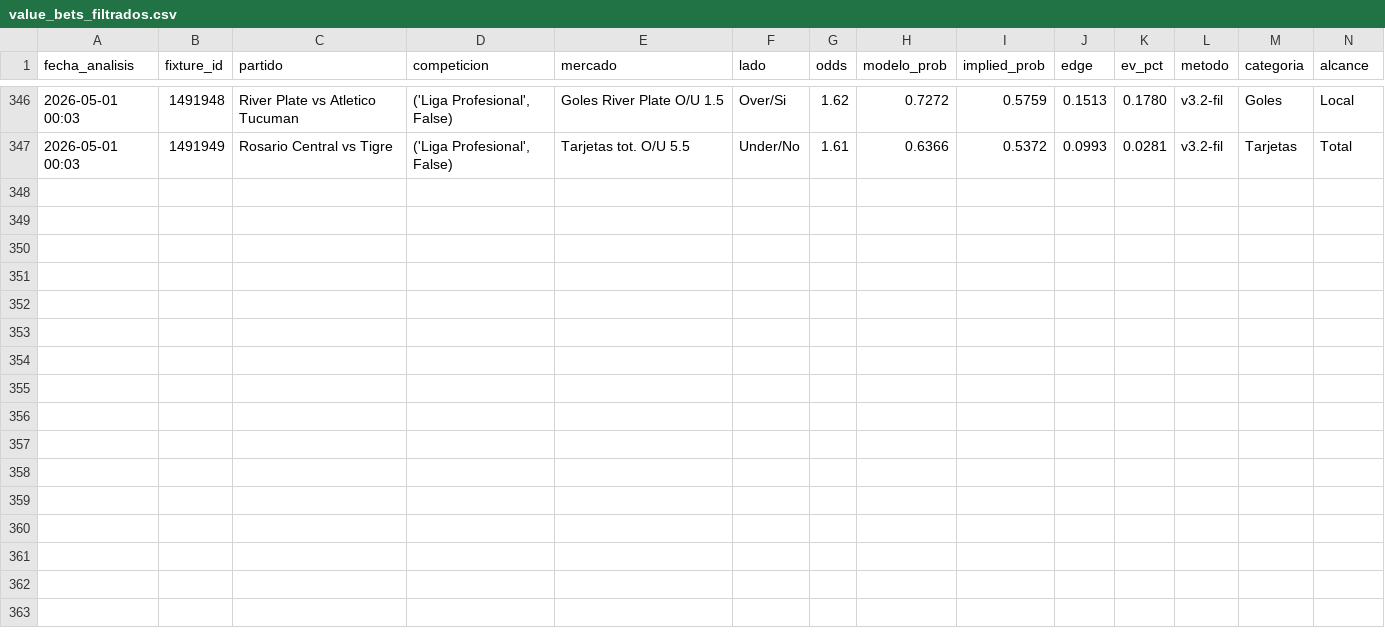
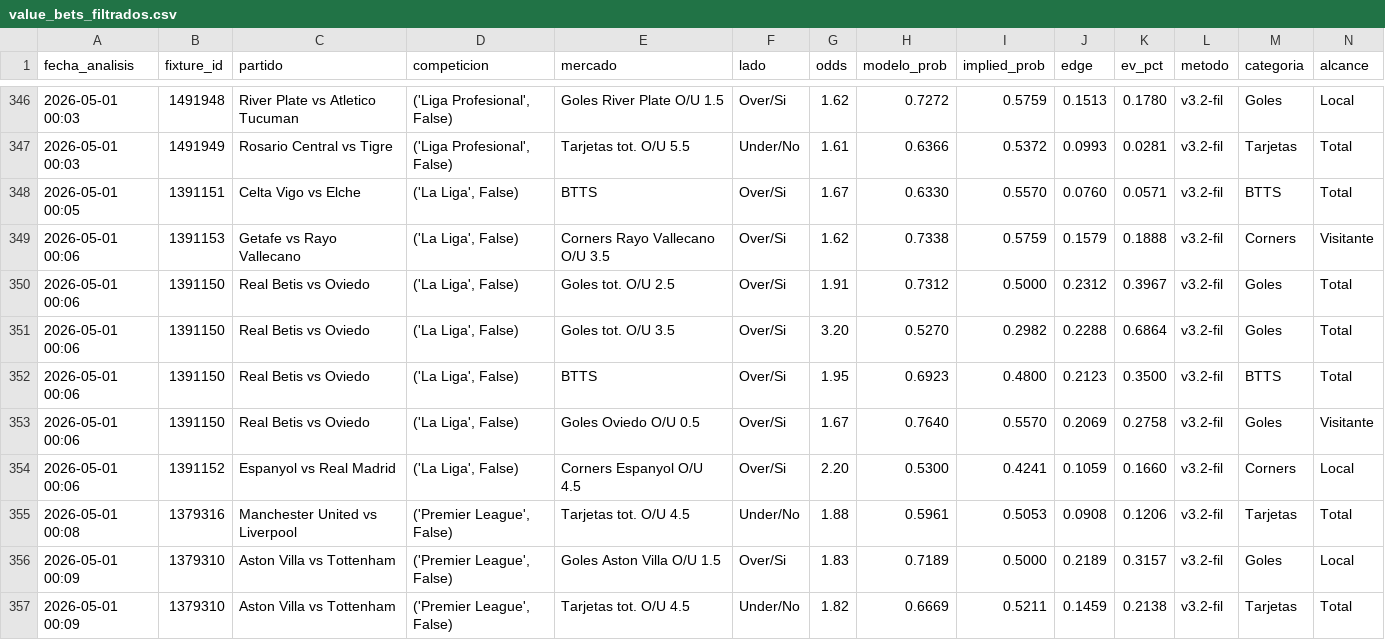
Before and after one commit to MatiasDas223/ApuestasDepo, a CSV file: data/apuestas/value_bets_filtrados.csv, drawn as a sheet; only a part is shown, gaps mark what is left out; rows hold the shown columns only; the diff names each change by its address in the sheet, - before the commit and + after, or states it on an @@ line.

```diff
--- a/data/apuestas/value_bets_filtrados.csv
+++ b/data/apuestas/value_bets_filtrados.csv
+row 348: 2026-05-01 00:05 | 1391151 | Celta Vigo vs Elche | ('La Liga', False) | BTTS | Over/Si | 1.67 | 0.6330 | 0.5570 | 0.0760 | 0.0571 | v3.2-fil | BTTS | Total
+row 349: 2026-05-01 00:06 | 1391153 | Getafe vs Rayo Vallecano | ('La Liga', False) | Corners Rayo Vallecano O/U 3.5 | Over/Si | 1.62 | 0.7338 | 0.5759 | 0.1579 | 0.1888 | v3.2-fil | Corners | Visitante
+row 350: 2026-05-01 00:06 | 1391150 | Real Betis vs Oviedo | ('La Liga', False) | Goles tot. O/U 2.5 | Over/Si | 1.91 | 0.7312 | 0.5000 | 0.2312 | 0.3967 | v3.2-fil | Goles | Total
+row 351: 2026-05-01 00:06 | 1391150 | Real Betis vs Oviedo | ('La Liga', False) | Goles tot. O/U 3.5 | Over/Si | 3.20 | 0.5270 | 0.2982 | 0.2288 | 0.6864 | v3.2-fil | Goles | Total
+row 352: 2026-05-01 00:06 | 1391150 | Real Betis vs Oviedo | ('La Liga', False) | BTTS | Over/Si | 1.95 | 0.6923 | 0.4800 | 0.2123 | 0.3500 | v3.2-fil | BTTS | Total
+row 353: 2026-05-01 00:06 | 1391150 | Real Betis vs Oviedo | ('La Liga', False) | Goles Oviedo O/U 0.5 | Over/Si | 1.67 | 0.7640 | 0.5570 | 0.2069 | 0.2758 | v3.2-fil | Goles | Visitante
+row 354: 2026-05-01 00:06 | 1391152 | Espanyol vs Real Madrid | ('La Liga', False) | Corners Espanyol O/U 4.5 | Over/Si | 2.20 | 0.5300 | 0.4241 | 0.1059 | 0.1660 | v3.2-fil | Corners | Local
+row 355: 2026-05-01 00:08 | 1379316 | Manchester United vs Liverpool | ('Premier League', False) | Tarjetas tot. O/U 4.5 | Under/No | 1.88 | 0.5961 | 0.5053 | 0.0908 | 0.1206 | v3.2-fil | Tarjetas | Total
+row 356: 2026-05-01 00:09 | 1379310 | Aston Villa vs Tottenham | ('Premier League', False) | Goles Aston Villa O/U 1.5 | Over/Si | 1.83 | 0.7189 | 0.5000 | 0.2189 | 0.3157 | v3.2-fil | Goles | Local
+row 357: 2026-05-01 00:09 | 1379310 | Aston Villa vs Tottenham | ('Premier League', False) | Tarjetas tot. O/U 4.5 | Under/No | 1.82 | 0.6669 | 0.5211 | 0.1459 | 0.2138 | v3.2-fil | Tarjetas | Total
```
Also changed, not shown: data/apuestas/value_bets_v36.csv, 29 other files.
